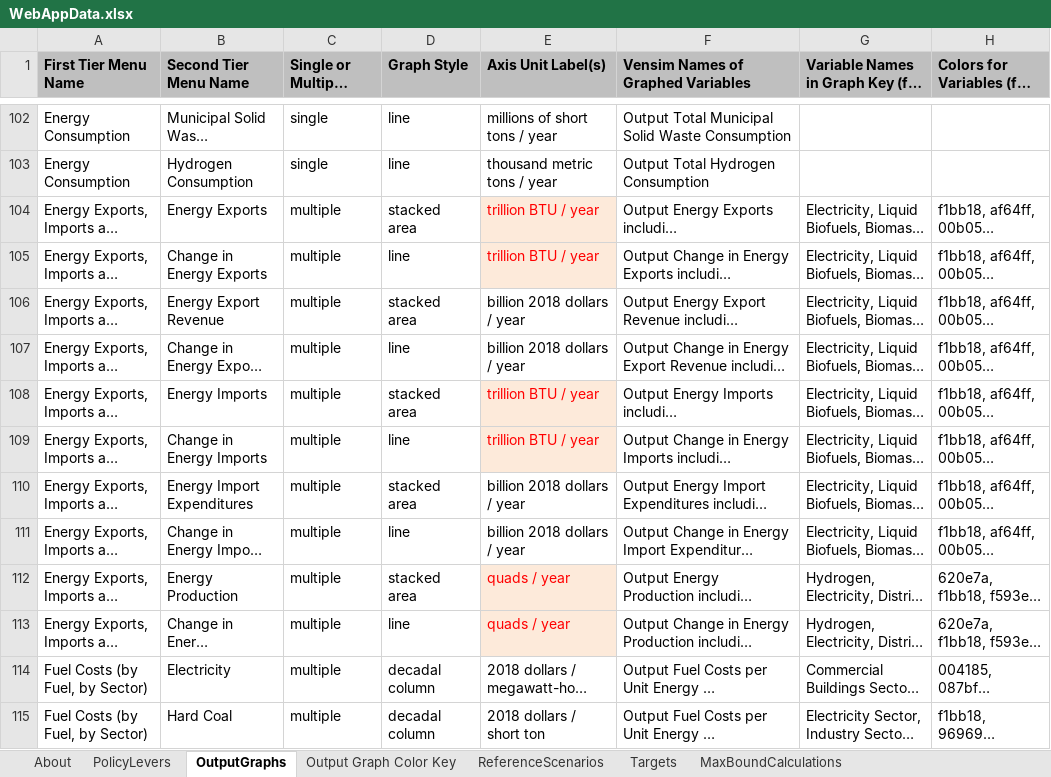
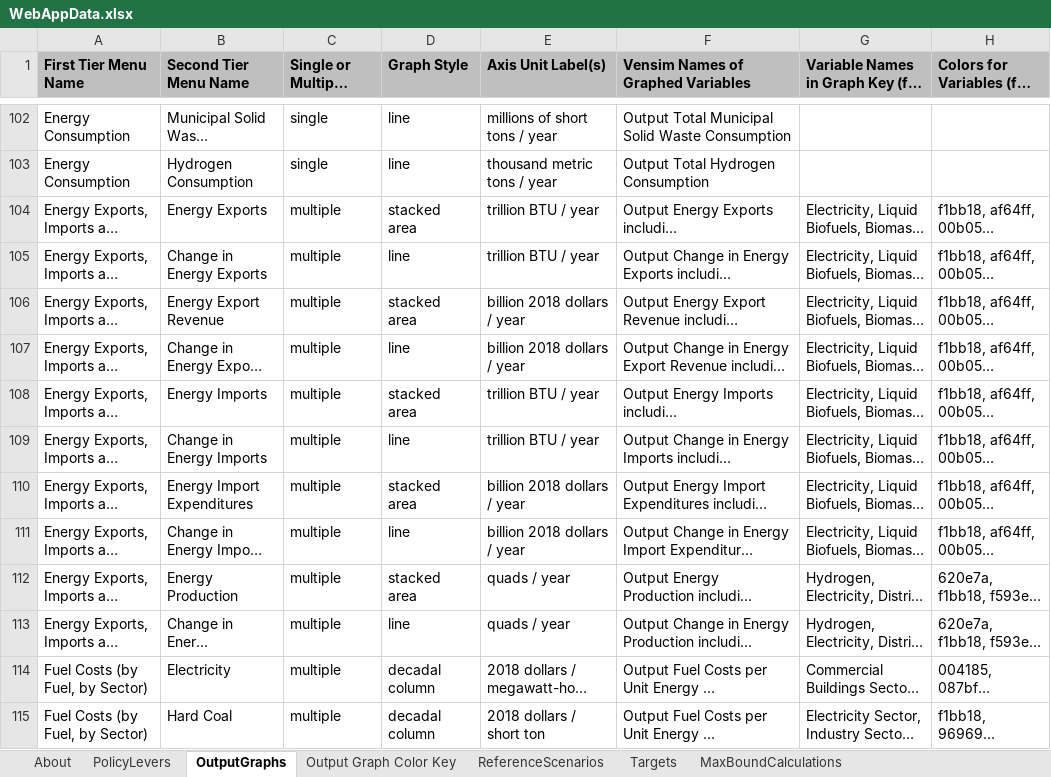
Before and after one commit to EnergyInnovation/eps-hongkong, an Excel workbook: WebAppData.xlsx, sheet OutputGraphs, drawn as a sheet; only a part is shown, gaps mark what is left out; long unchanged cells end in …; values as stored, in another font and other column widths than the file's, no borders; the diff covers the shown part only; the diff names each change by its address in the sheet, - before the commit and + after, or states it on an @@ line.

```diff
--- a/WebAppData.xlsx (sheet OutputGraphs)
+++ b/WebAppData.xlsx (sheet OutputGraphs)
@@ E104:E105 fill: #FDEADA → none, text colour: #FF0000 → black @@
@@ E108:E109 fill: #FDEADA → none, text colour: #FF0000 → black @@
@@ E112:E113 fill: #FDEADA → none, text colour: #FF0000 → black @@
```
Also changed, not shown: 24 edited cells and cell formats elsewhere in this sheet, sheet PolicyLevers, sheet Output Graph Color Key, sheet ReferenceScenarios, sheet About, hidden cells, 1 other file.
